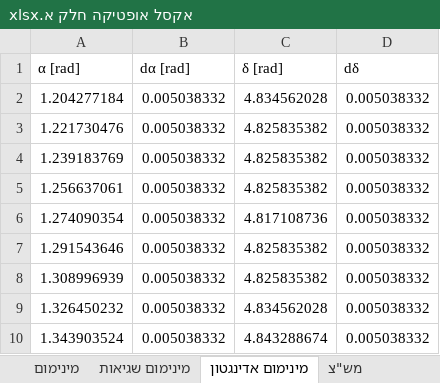
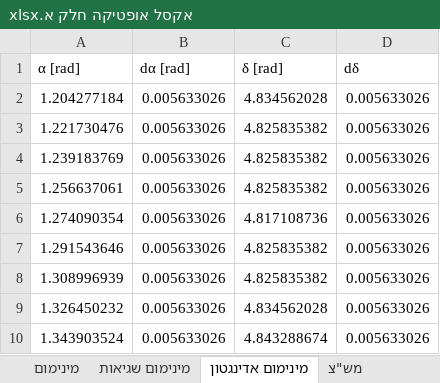
Before and after one commit to idl123/laba, an Excel workbook: אופטיקה/אקסל אופטיקה חלק א.xlsx, sheet מינימום אדינגטון, drawn as a sheet; values as stored, in another font and other column widths than the file's, no borders; the diff names each change by its address in the sheet, - before the commit and + after, or states it on an @@ line.

```diff
--- a/אופטיקה/אקסל אופטיקה חלק א.xlsx (sheet מינימום אדינגטון)
+++ b/אופטיקה/אקסל אופטיקה חלק א.xlsx (sheet מינימום אדינגטון)
-B2:B10 (dα [rad]): 0.005038332
+B2:B10 (dα [rad]): 0.005633026
-D2:D10 (dδ): 0.005038332
+D2:D10 (dδ): 0.005633026
```
Also changed, not shown: sheet מינימום שגיאות, sheet מינימום, sheet מש"צ, sheet אלפא קבועה, אופטיקה/אקסל אופטיקה חלק ב.xlsx, 25 other files.
